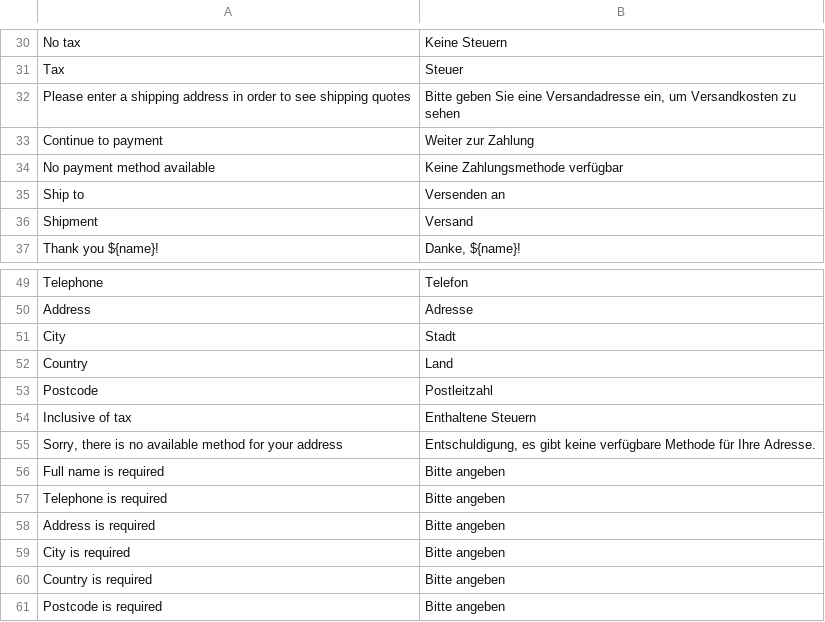
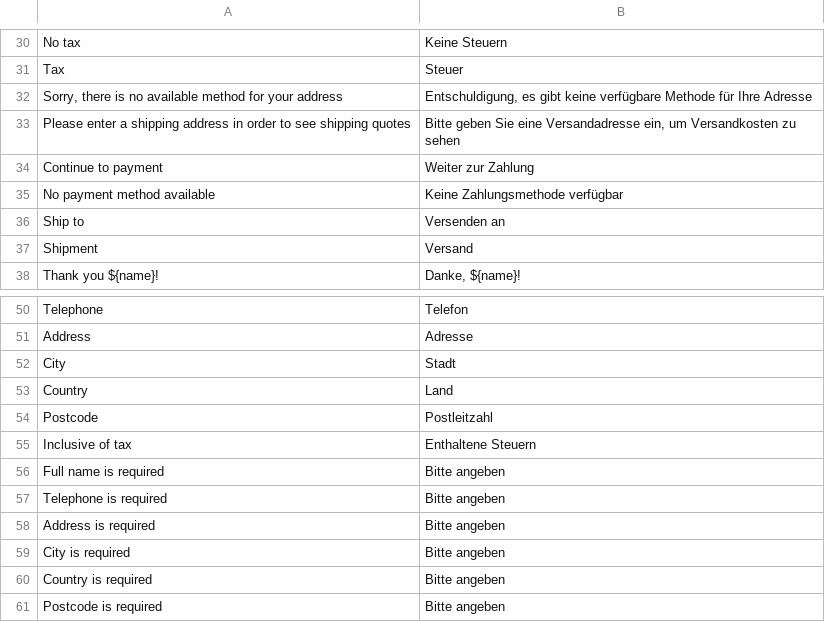
Before and after one commit to awestbunk/evershop, a CSV file: translations/de/checkout.csv, drawn as a sheet; only a part is shown, gaps mark what is left out; removed rows and columns are numbered as before the commit, all else as after; the diff names each change by its address in the sheet, - before the commit and + after, or states it on an @@ line.

```diff
--- a/translations/de/checkout.csv
+++ b/translations/de/checkout.csv
+row 32: Sorry, there is no available method for your address | Entschuldigung, es gibt keine verfügbare Methode für Ihre Adresse
-row 55: Sorry, there is no available method for your address | Entschuldigung, es gibt keine verfügbare Methode für Ihre Adresse.
```
Also changed, not shown: translations/de/general.csv, 1 other file.
